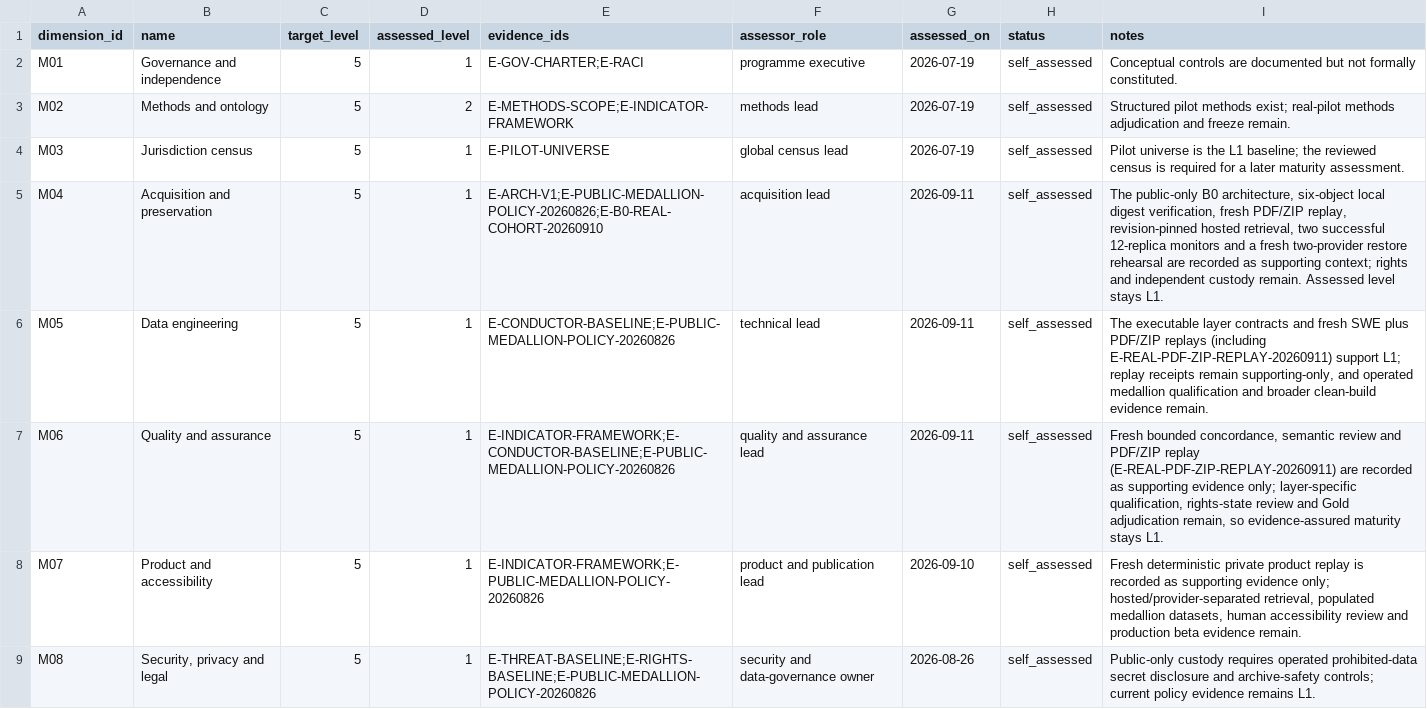
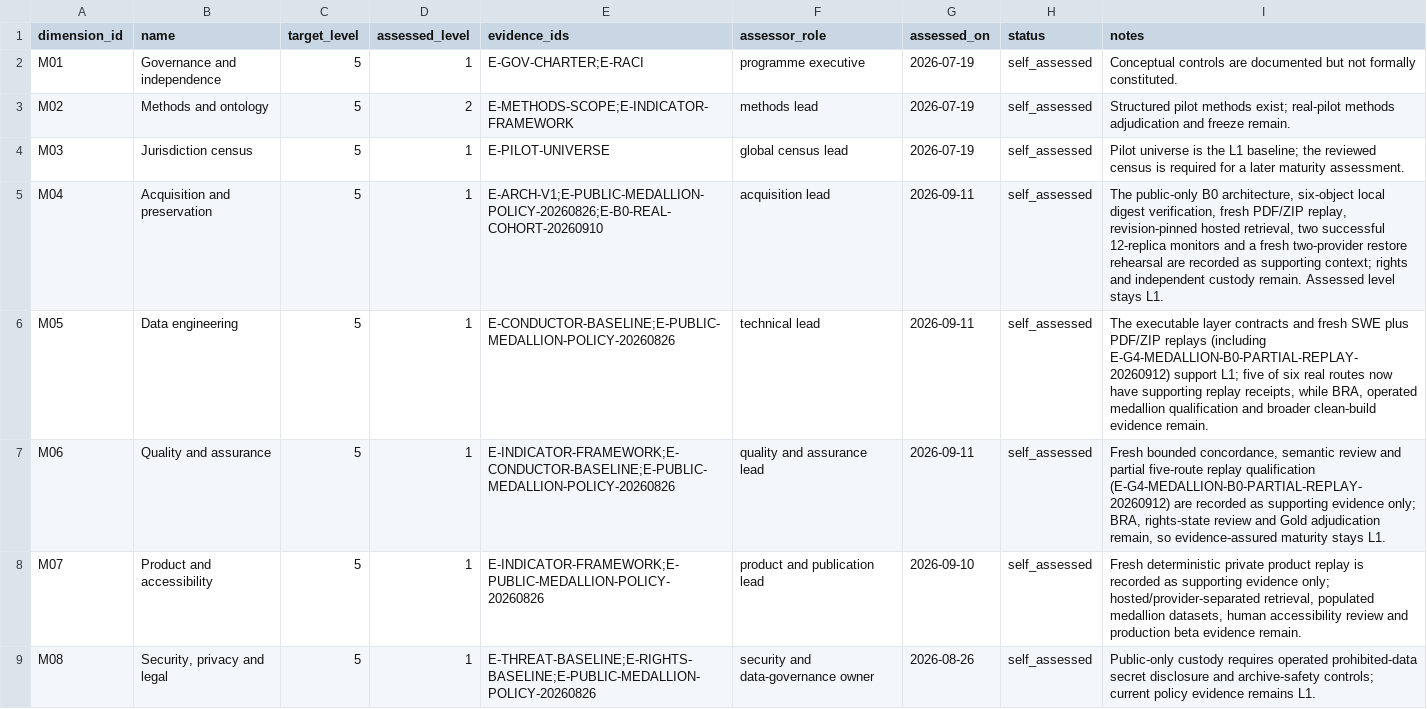
Before and after one commit to edithatogo/global-family-justice-data, a CSV file: programme/maturity_assessment.csv, drawn as a sheet; only a part is shown.

```diff
--- a/programme/maturity_assessment.csv
+++ b/programme/maturity_assessment.csv
@@ -5,4 +5,4 @@ M03,Jurisdiction census,5,1,E-PILOT-UNIVERSE,global census lead,2026-07-19,self_
 M04,Acquisition and preservation,5,1,E-ARCH-V1;E-PUBLIC-MEDALLION-POLICY-20260826;E-B0-REAL-COHORT-20260910,acquisition lead,2026-09-11,self_assessed,"The public-only B0 architecture, six-object local digest verification, fresh PDF/ZIP replay, revision-pinned hosted retrieval, two successful 12-replica monitors and a fresh two-provider restore rehearsal are recorded as supporting context; rights and independent custody remain. Assessed level stays L1."
-M05,Data engineering,5,1,E-CONDUCTOR-BASELINE;E-PUBLIC-MEDALLION-POLICY-20260826,technical lead,2026-09-11,self_assessed,"The executable layer contracts and fresh SWE plus PDF/ZIP replays (including E-REAL-PDF-ZIP-REPLAY-20260911) support L1; replay receipts remain supporting-only, and operated medallion qualification and broader clean-build evidence remain."
-M06,Quality and assurance,5,1,E-INDICATOR-FRAMEWORK;E-CONDUCTOR-BASELINE;E-PUBLIC-MEDALLION-POLICY-20260826,quality and assurance lead,2026-09-11,self_assessed,"Fresh bounded concordance, semantic review and PDF/ZIP replay (E-REAL-PDF-ZIP-REPLAY-20260911) are recorded as supporting evidence only; layer-specific qualification, rights-state review and Gold adjudication remain, so evidence-assured maturity stays L1."
+M05,Data engineering,5,1,E-CONDUCTOR-BASELINE;E-PUBLIC-MEDALLION-POLICY-20260826,technical lead,2026-09-11,self_assessed,"The executable layer contracts and fresh SWE plus PDF/ZIP replays (including E-G4-MEDALLION-B0-PARTIAL-REPLAY-20260912) support L1; five of six real routes now have supporting replay receipts, while BRA, operated medallion qualification and broader clean-build evidence remain."
+M06,Quality and assurance,5,1,E-INDICATOR-FRAMEWORK;E-CONDUCTOR-BASELINE;E-PUBLIC-MEDALLION-POLICY-20260826,quality and assurance lead,2026-09-11,self_assessed,"Fresh bounded concordance, semantic review and partial five-route replay qualification (E-G4-MEDALLION-B0-PARTIAL-REPLAY-20260912) are recorded as supporting evidence only; BRA, rights-state review and Gold adjudication remain, so evidence-assured maturity stays L1."
 M07,Product and accessibility,5,1,E-INDICATOR-FRAMEWORK;E-PUBLIC-MEDALLION-POLICY-20260826,product and publication lead,2026-09-10,self_assessed,"Fresh deterministic private product replay is recorded as supporting evidence only; hosted/provider-separated retrieval, populated medallion datasets, human accessibility review and production beta evidence remain."
```
Also changed, not shown: programme/evidence_register.csv, 4 other files.
